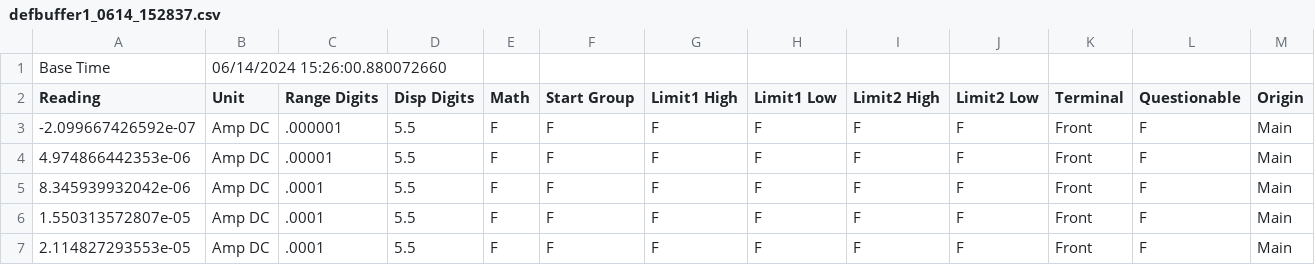
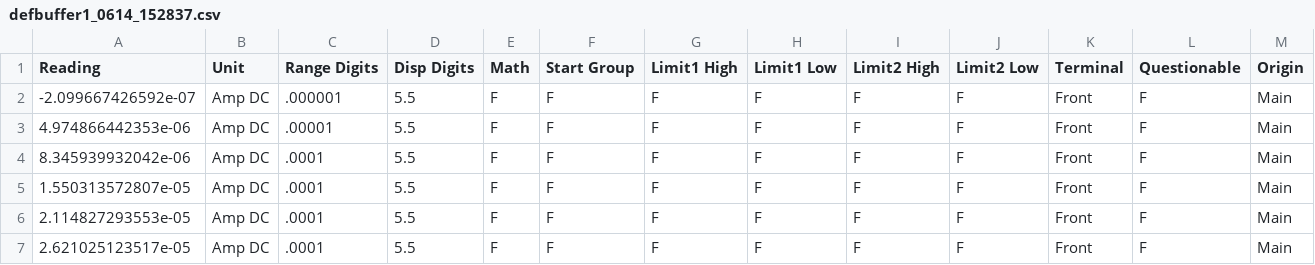
Before and after one commit to beepmo/gator, a CSV file: data/06-14/defbuffer1_0614_152837.csv, drawn as a sheet; only a part is shown; the shorter side is filled out with more unchanged rows; rows hold the shown columns only; the diff names each change by its address in the sheet, - before the commit and + after, or states it on an @@ line.

Commit message:
Update defbuffer1_0614_152837.csv

```diff
--- a/data/06-14/defbuffer1_0614_152837.csv
+++ b/data/06-14/defbuffer1_0614_152837.csv
-row 1: Base Time | 06/14/2024 15:26:00.880072660
```
